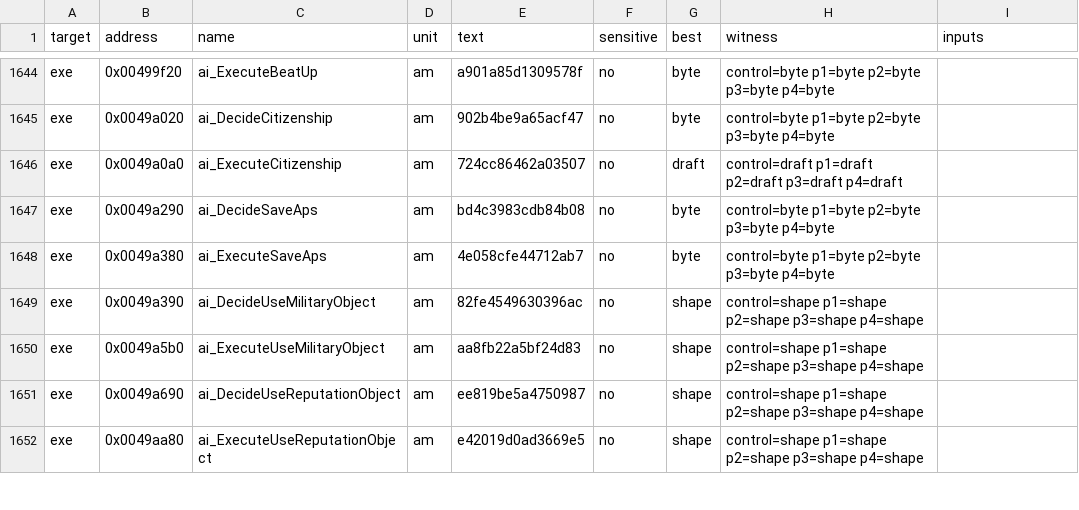
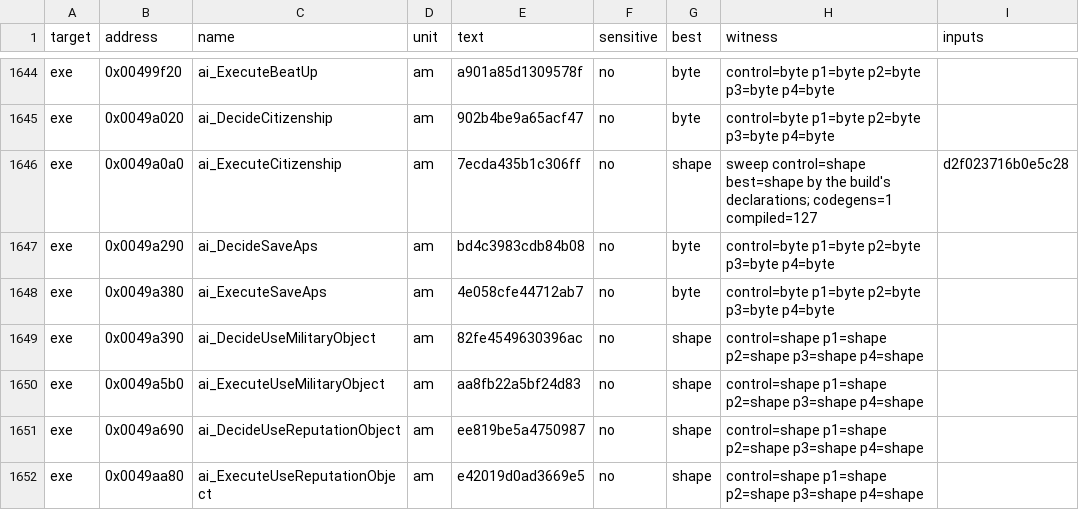
Before and after one commit to andre-tebart/gildegold, a TSV file: ledger/tiebreak.tsv, drawn as a sheet; only a part is shown, gaps mark what is left out.

```diff
--- a/ledger/tiebreak.tsv
+++ b/ledger/tiebreak.tsv
@@ -1645,3 +1645,3 @@ exe	0x00499f20	ai_ExecuteBeatUp	am	a901a85d1309578f	no	byte	control=byte p1=byte
 exe	0x0049a020	ai_DecideCitizenship	am	902b4be9a65acf47	no	byte	control=byte p1=byte p2=byte p3=byte p4=byte	
-exe	0x0049a0a0	ai_ExecuteCitizenship	am	724cc86462a03507	no	draft	control=draft p1=draft p2=draft p3=draft p4=draft	
+exe	0x0049a0a0	ai_ExecuteCitizenship	am	7ecda435b1c306ff	no	shape	sweep control=shape best=shape by the build's declarations; codegens=1 compiled=127	d2f023716b0e5c28
 exe	0x0049a290	ai_DecideSaveAps	am	bd4c3983cdb84b08	no	byte	control=byte p1=byte p2=byte p3=byte p4=byte	
```
Also changed, not shown: 1 other file.
